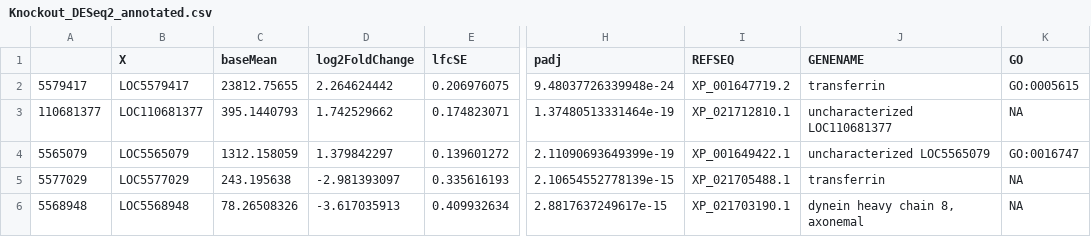
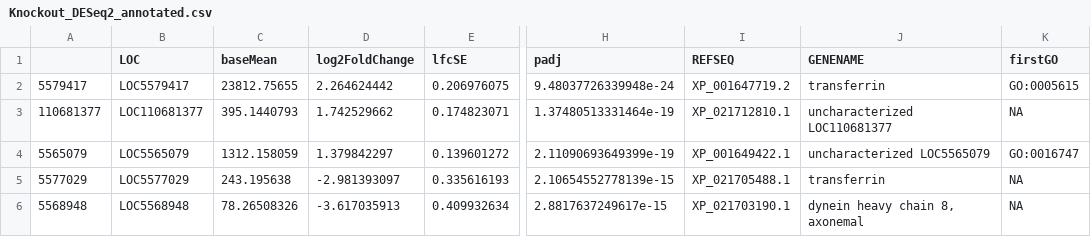
Before and after one commit to Jrws/Senior-Thesis, a CSV file: data/Knockout_DESeq2_annotated.csv, drawn as a sheet; only a part is shown, gaps mark what is left out; the diff names each change by its address in the sheet, - before the commit and + after, or states it on an @@ line.

Commit message:
Update Knockout_DESeq2_annotated.csv

```diff
--- a/data/Knockout_DESeq2_annotated.csv
+++ b/data/Knockout_DESeq2_annotated.csv
-B1: X
+B1: LOC
-K1: GO
+K1: firstGO
```
